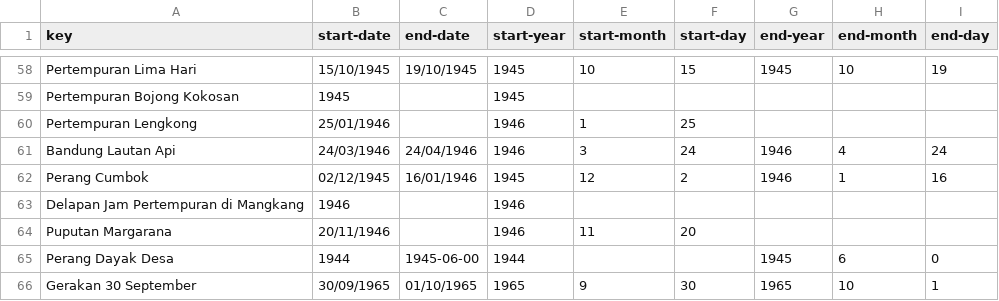
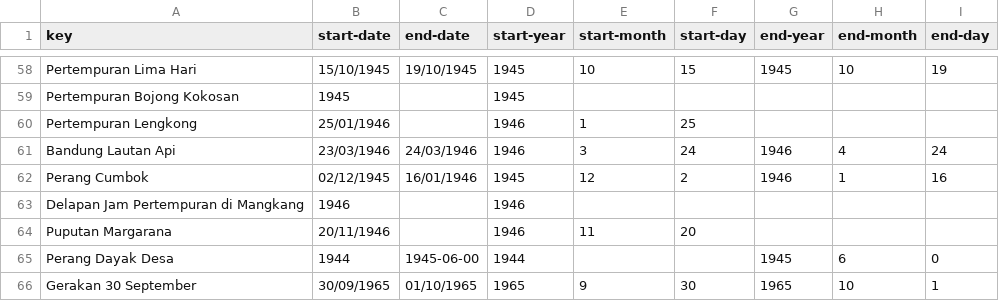
Before and after one commit to rcsenlia/Ontologi-Sejarah-Indonesia, a CSV file: RichieChristiansenSenlia/final/date-event.csv, drawn as a sheet; only a part is shown, gaps mark what is left out.

```diff
--- a/RichieChristiansenSenlia/final/date-event.csv
+++ b/RichieChristiansenSenlia/final/date-event.csv
@@ -60,3 +60,3 @@ Pertempuran Bojong Kokosan;1945;;1945;;;;;
 Pertempuran Lengkong;25/01/1946;;1946;1;25;;;
-Bandung Lautan Api;24/03/1946;24/04/1946;1946;3;24;1946;4;24
+Bandung Lautan Api;23/03/1946;24/03/1946;1946;3;24;1946;4;24
 Perang Cumbok;02/12/1945;16/01/1946;1945;12;2;1946;1;16
```
Also changed, not shown: 5 other files.
